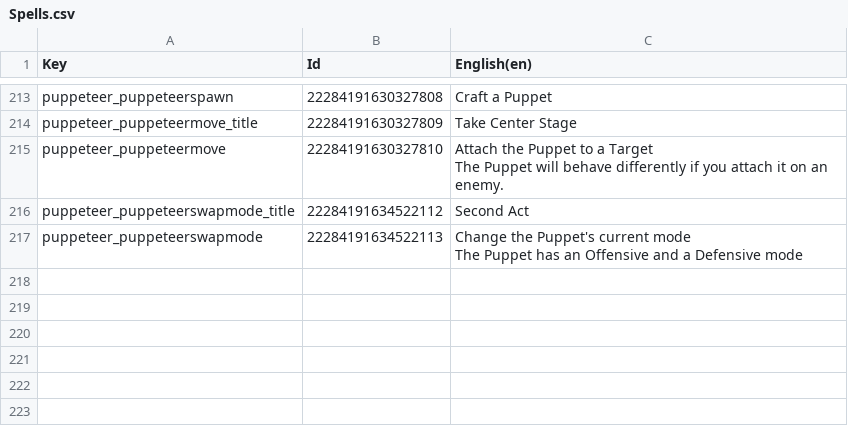
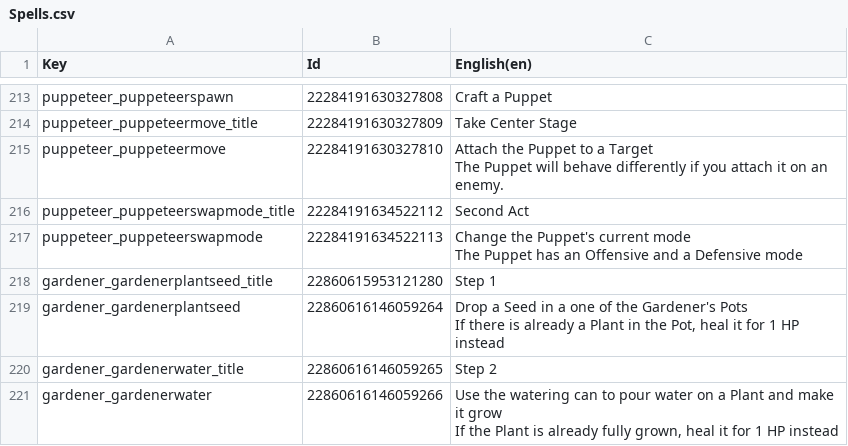
Before and after one commit to Toupak/Card-Roguelike, a CSV file: Assets/Localization/Spells.csv, drawn as a sheet; only a part is shown, gaps mark what is left out; ↵ is a line break in a cell; the diff names each change by its address in the sheet, - before the commit and + after, or states it on an @@ line.

```diff
--- a/Assets/Localization/Spells.csv
+++ b/Assets/Localization/Spells.csv
+row 218: gardener_gardenerplantseed_title | 22860615953121280 | Step 1
+row 219: gardener_gardenerplantseed | 22860616146059264 | Drop a Seed in a one of the Gardener's Pots ↵ If there is already a Plant in the Pot, heal it for 1 HP instead
+row 220: gardener_gardenerwater_title | 22860616146059265 | Step 2
+row 221: gardener_gardenerwater | 22860616146059266 | Use the watering can to pour water on a Plant and make it grow ↵ If the Plant is already fully grown, heal it for 1 HP instead
```
Also changed, not shown: Assets/Localization/Passives.csv, 58 other files.
